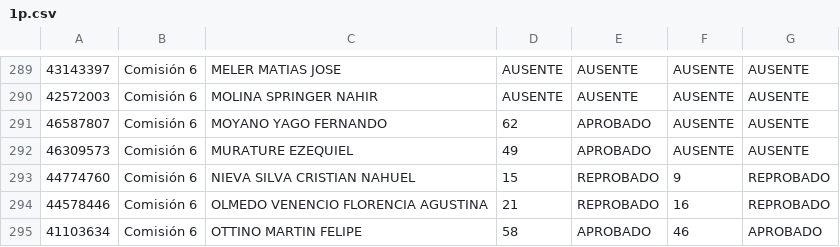
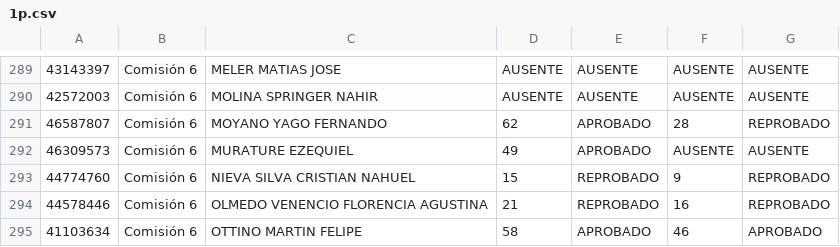
Before and after one commit to eugediazz/ingreso_famaf, a CSV file: 1C_2024/1p.csv, drawn as a sheet; only a part is shown, gaps mark what is left out; the diff covers the shown part only; the diff names each change by its address in the sheet, - before the commit and + after, or states it on an @@ line.

```diff
--- a/1C_2024/1p.csv
+++ b/1C_2024/1p.csv
-F291: AUSENTE
+F291: 28
-G291: AUSENTE
+G291: REPROBADO
```
Also changed, not shown: 104 edited cells elsewhere in this file.
